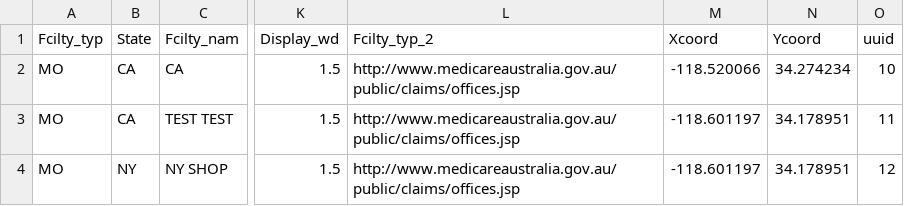
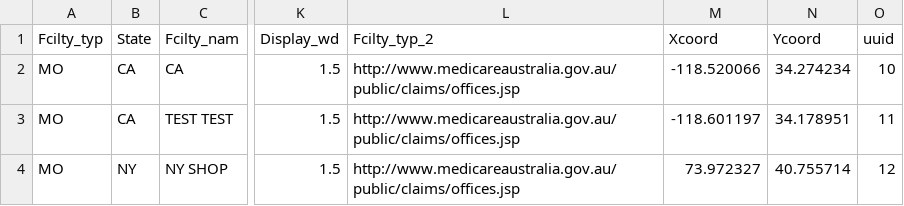
Before and after one commit to bhazboun/gma, a CSV file: medicare.csv, drawn as a sheet; only a part is shown, gaps mark what is left out; the diff names each change by its address in the sheet, - before the commit and + after, or states it on an @@ line.

Commit message:
Update medicare.csv

```diff
--- a/medicare.csv
+++ b/medicare.csv
-M4 (Xcoord): -118.601197
+M4 (Xcoord): 73.972327
-N4 (Ycoord): 34.178951
+N4 (Ycoord): 40.755714
```
